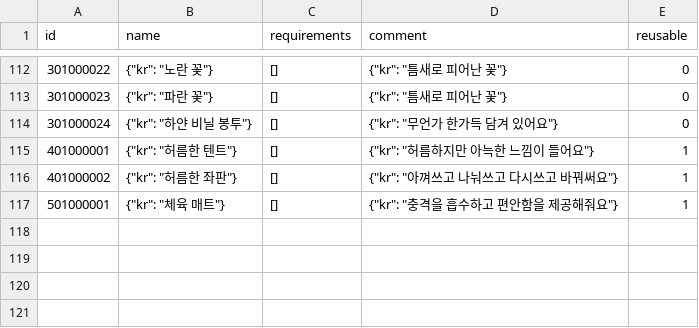
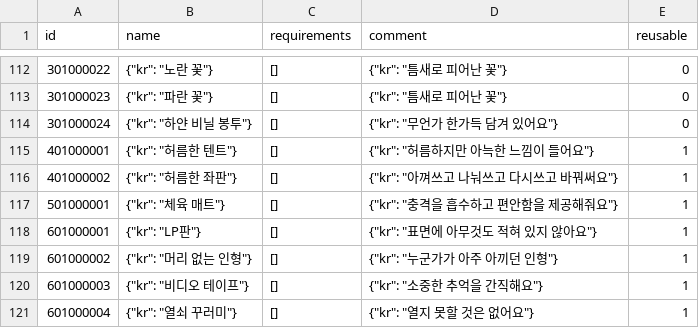
Before and after one commit to yjhan211/orbtail-server, a CSV file: network/Common/csv/item_info.csv, drawn as a sheet; only a part is shown, gaps mark what is left out; the diff names each change by its address in the sheet, - before the commit and + after, or states it on an @@ line.

```diff
--- a/network/Common/csv/item_info.csv
+++ b/network/Common/csv/item_info.csv
+row 118: 601000001 | {"kr": "LP판"} | [] | {"kr": "표면에 아무것도 적혀 있지 않아요"} | 1
+row 119: 601000002 | {"kr": "머리 없는 인형"} | [] | {"kr": "누군가가 아주 아끼던 인형"} | 1
+row 120: 601000003 | {"kr": "비디오 테이프"} | [] | {"kr": "소중한 추억을 간직해요"} | 1
+row 121: 601000004 | {"kr": "열쇠 꾸러미"} | [] | {"kr": "열지 못할 것은 없어요"} | 1
```
Also changed, not shown: network/Common/csv/interactable_info.csv, 8 other files.
